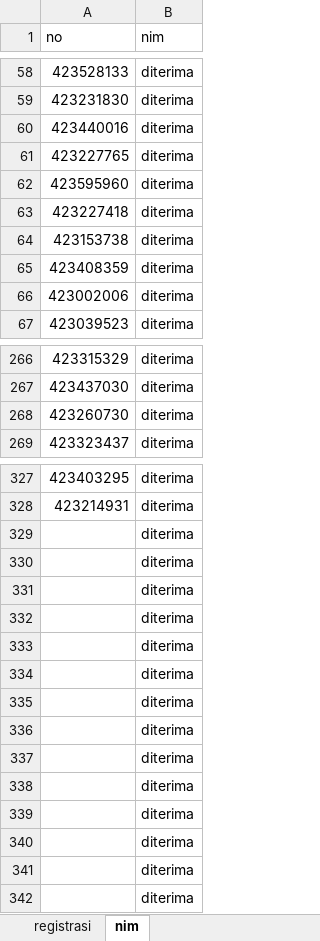
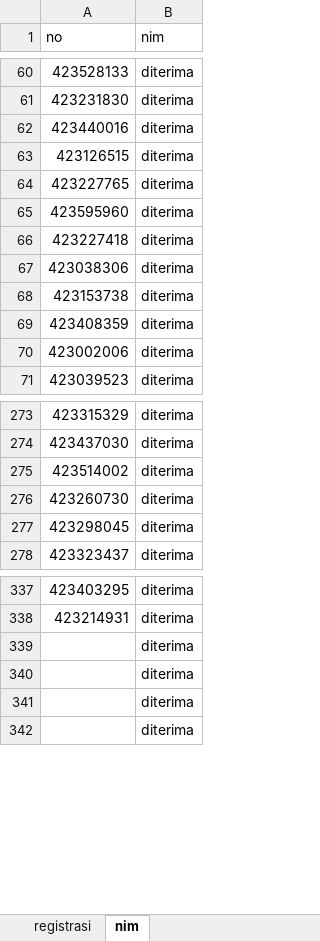
Before and after one commit to tirtareg/23snbp, an Excel workbook: Sudah Registrasi.xlsx, sheet nim, drawn as a sheet; only a part is shown, gaps mark what is left out; values as stored, in another font and other column widths than the file's, no borders; removed rows and columns are numbered as before the commit, all else as after; the diff covers the shown part only; the diff names each change by its address in the sheet, - before the commit and + after, or states it on an @@ line.

```diff
--- a/Sudah Registrasi.xlsx (sheet nim)
+++ b/Sudah Registrasi.xlsx (sheet nim)
+row 63: 423126515 | diterima
+row 67: 423038306 | diterima
+row 275: 423514002 | diterima
+row 277: 423298045 | diterima
-row 329:  | diterima
-row 330:  | diterima
-row 331:  | diterima
-row 332:  | diterima
-row 333:  | diterima
-row 334:  | diterima
-row 335:  | diterima
-row 336:  | diterima
-row 337:  | diterima
-row 338:  | diterima
```
Also changed, not shown: 6 added rows elsewhere in this sheet, docs/Sudah Registrasi.xlsx, docs/snbp.xlsx, 3 other files.
